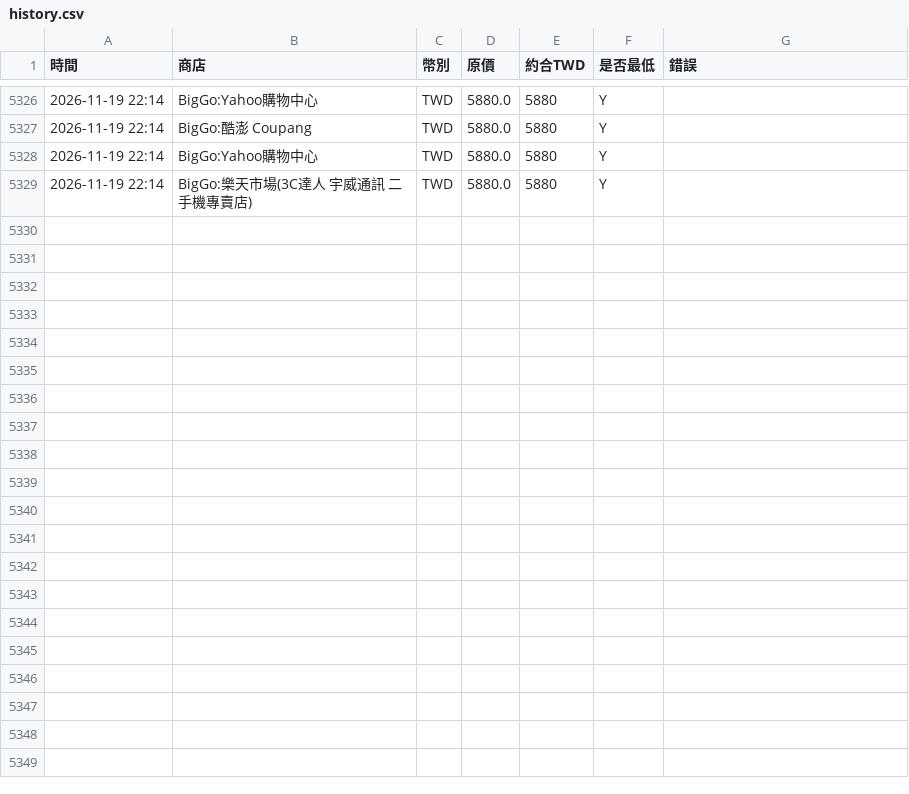
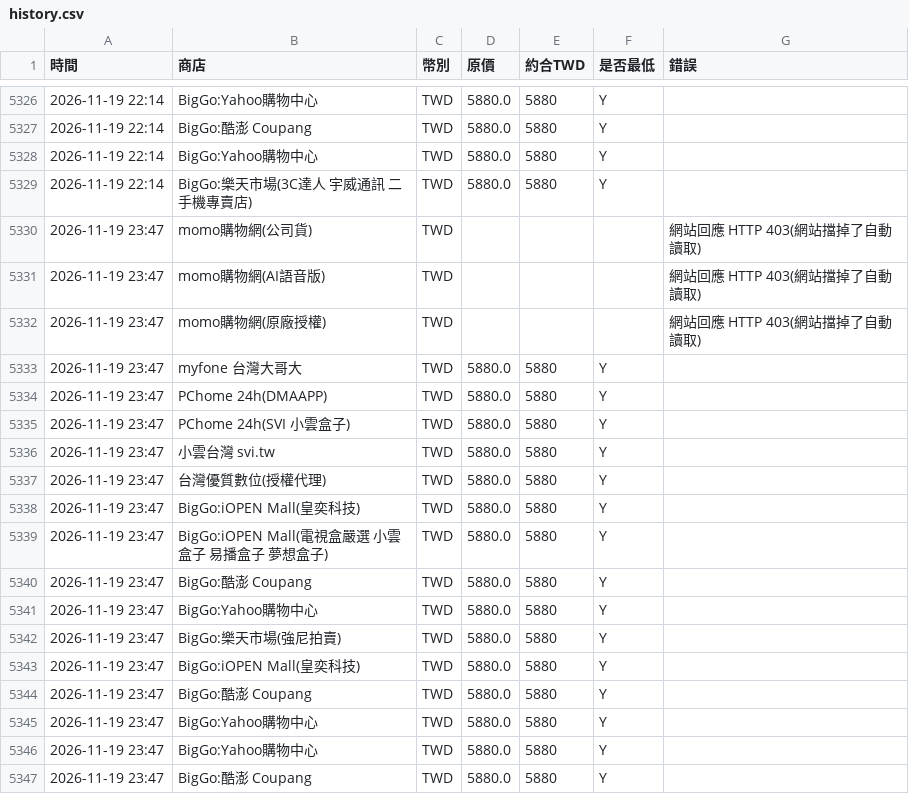
Before and after one commit to hsuhsingshen-source/xiaoyun-price, a CSV file: docs/history.csv, drawn as a sheet; only a part is shown, gaps mark what is left out.

```diff
--- a/docs/history.csv
+++ b/docs/history.csv
@@ -5329 +5329,19 @@
 2026-11-19 22:14,BigGo:樂天市場(3C達人 宇威通訊  二手機專賣店),TWD,5880.0,5880,Y,
+2026-11-19 23:47,momo購物網(公司貨),TWD,,,,網站回應 HTTP 403(網站擋掉了自動讀取)
+2026-11-19 23:47,momo購物網(AI語音版),TWD,,,,網站回應 HTTP 403(網站擋掉了自動讀取)
+2026-11-19 23:47,momo購物網(原廠授權),TWD,,,,網站回應 HTTP 403(網站擋掉了自動讀取)
+2026-11-19 23:47,myfone 台灣大哥大,TWD,5880.0,5880,Y,
+2026-11-19 23:47,PChome 24h(DMAAPP),TWD,5880.0,5880,Y,
+2026-11-19 23:47,PChome 24h(SVI 小雲盒子),TWD,5880.0,5880,Y,
+2026-11-19 23:47,小雲台灣 svi.tw,TWD,5880.0,5880,Y,
+2026-11-19 23:47,台灣優質數位(授權代理),TWD,5880.0,5880,Y,
+2026-11-19 23:47,BigGo:iOPEN Mall(皇奕科技),TWD,5880.0,5880,Y,
+2026-11-19 23:47,BigGo:iOPEN Mall(電視盒嚴選 小雲盒子 易播盒子 夢想盒子),TWD,5880.0,5880,Y,
+2026-11-19 23:47,BigGo:酷澎 Coupang,TWD,5880.0,5880,Y,
+2026-11-19 23:47,BigGo:Yahoo購物中心,TWD,5880.0,5880,Y,
+2026-11-19 23:47,BigGo:樂天市場(強尼拍賣),TWD,5880.0,5880,Y,
+2026-11-19 23:47,BigGo:iOPEN Mall(皇奕科技),TWD,5880.0,5880,Y,
+2026-11-19 23:47,BigGo:酷澎 Coupang,TWD,5880.0,5880,Y,
+2026-11-19 23:47,BigGo:Yahoo購物中心,TWD,5880.0,5880,Y,
+2026-11-19 23:47,BigGo:Yahoo購物中心,TWD,5880.0,5880,Y,
+2026-11-19 23:47,BigGo:酷澎 Coupang,TWD,5880.0,5880,Y,
```
Also changed, not shown: 2 other files.
